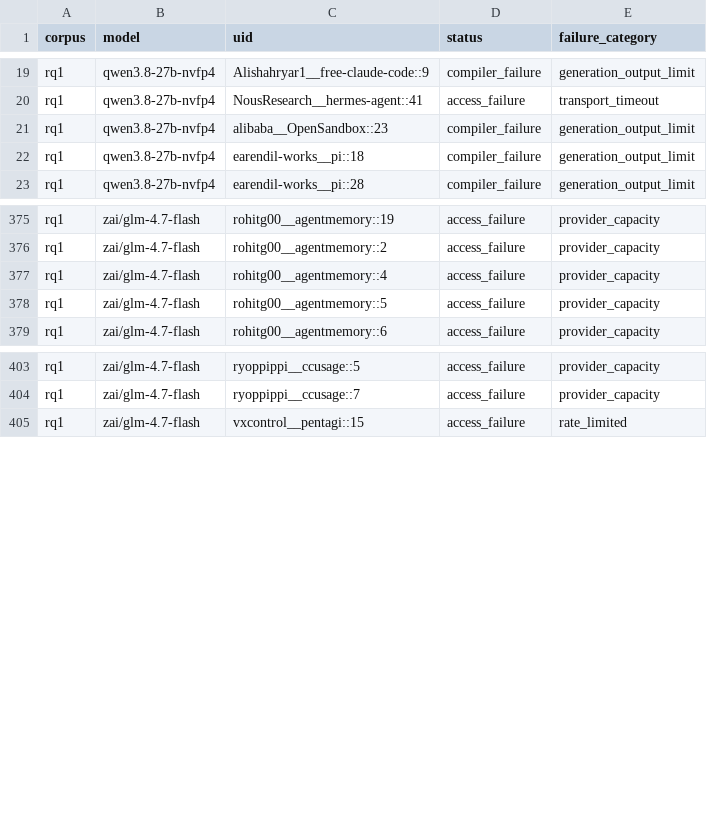
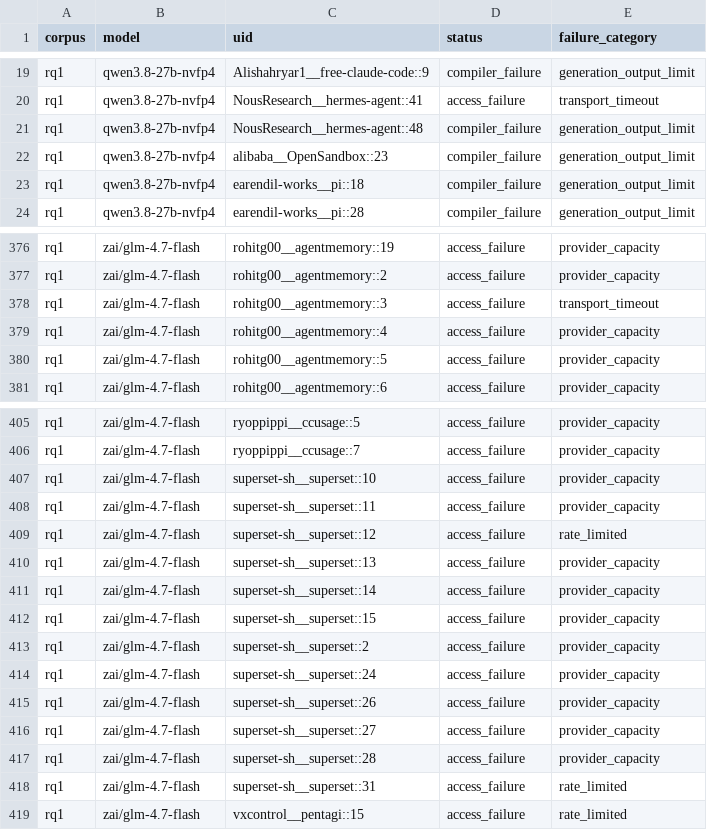
Before and after one commit to eunomia-bpf/ActPlane, a CSV file: docs/empirical-study/translation-models/failures.csv, drawn as a sheet; only a part is shown, gaps mark what is left out; the diff names each change by its address in the sheet, - before the commit and + after, or states it on an @@ line.

```diff
--- a/docs/empirical-study/translation-models/failures.csv
+++ b/docs/empirical-study/translation-models/failures.csv
+row 21: rq1 | qwen3.8-27b-nvfp4 | NousResearch__hermes-agent::48 | compiler_failure | generation_output_limit
+row 378: rq1 | zai/glm-4.7-flash | rohitg00__agentmemory::3 | access_failure | transport_timeout
+row 407: rq1 | zai/glm-4.7-flash | superset-sh__superset::10 | access_failure | provider_capacity
+row 408: rq1 | zai/glm-4.7-flash | superset-sh__superset::11 | access_failure | provider_capacity
+row 409: rq1 | zai/glm-4.7-flash | superset-sh__superset::12 | access_failure | rate_limited
+row 410: rq1 | zai/glm-4.7-flash | superset-sh__superset::13 | access_failure | provider_capacity
+row 411: rq1 | zai/glm-4.7-flash | superset-sh__superset::14 | access_failure | provider_capacity
+row 412: rq1 | zai/glm-4.7-flash | superset-sh__superset::15 | access_failure | provider_capacity
+row 413: rq1 | zai/glm-4.7-flash | superset-sh__superset::2 | access_failure | provider_capacity
+row 414: rq1 | zai/glm-4.7-flash | superset-sh__superset::24 | access_failure | provider_capacity
+row 415: rq1 | zai/glm-4.7-flash | superset-sh__superset::26 | access_failure | provider_capacity
+row 416: rq1 | zai/glm-4.7-flash | superset-sh__superset::27 | access_failure | provider_capacity
+row 417: rq1 | zai/glm-4.7-flash | superset-sh__superset::28 | access_failure | provider_capacity
+row 418: rq1 | zai/glm-4.7-flash | superset-sh__superset::31 | access_failure | rate_limited
```
Also changed, not shown: docs/empirical-study/translation-models/failure-counts.csv, docs/empirical-study/translation-models/translations-rq1-qwen3.8-27b-nvfp4.csv, 8 other files.
